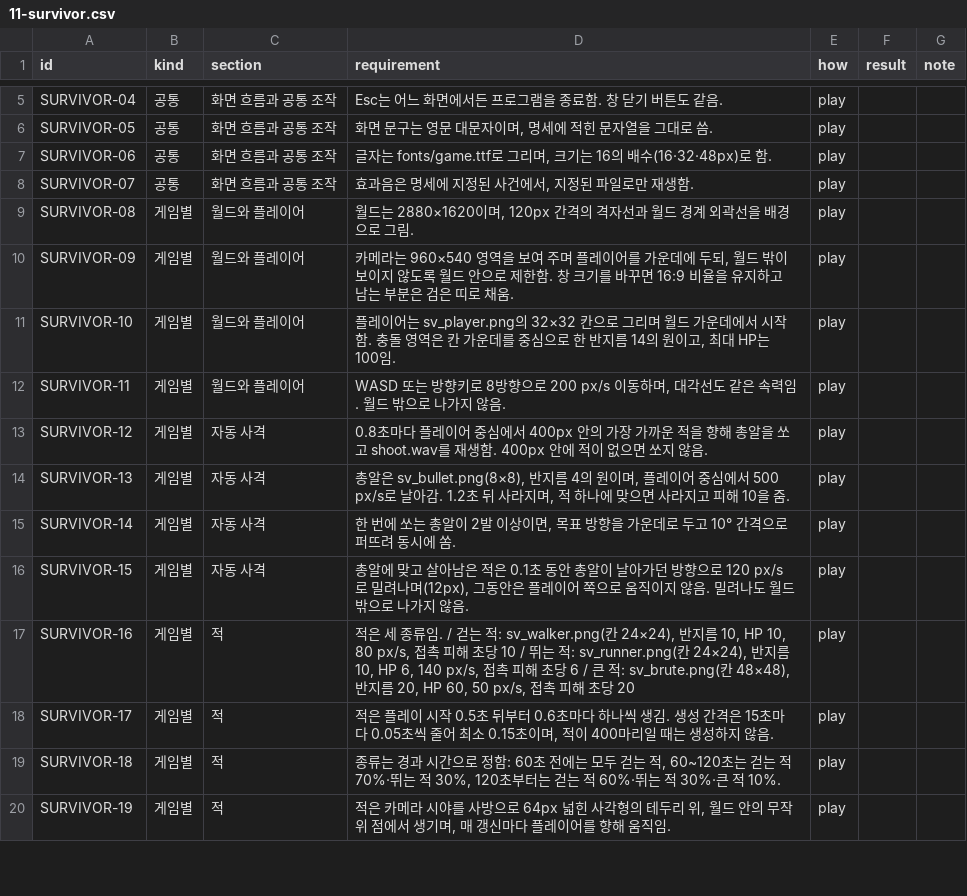
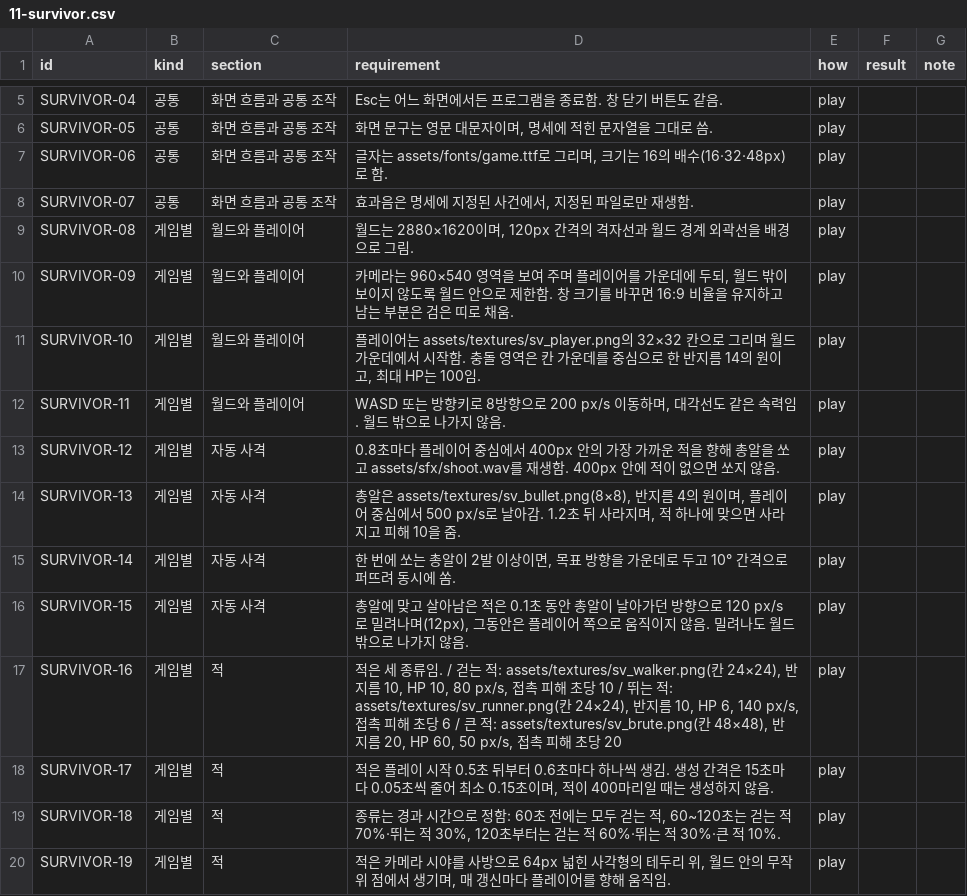
Before and after one commit to SeoulTech-Fiat-Lux/meno_exp, a CSV file: llm-comparison/grading/sheets/11-survivor.csv, drawn as a sheet; only a part is shown, gaps mark what is left out; the diff covers the shown part only.

Commit message:
fix: Use full assets/ paths in specs #2
- LLM의 이해를 저해하던 모호한 명세 보완

```diff
--- a/llm-comparison/grading/sheets/11-survivor.csv
+++ b/llm-comparison/grading/sheets/11-survivor.csv
@@ -6,3 +6,3 @@ SURVIVOR-04,공통,화면 흐름과 공통 조작,Esc는 어느 화면에서든
 SURVIVOR-05,공통,화면 흐름과 공통 조작,"화면 문구는 영문 대문자이며, 명세에 적힌 문자열을 그대로 씀.",play,,
-SURVIVOR-06,공통,화면 흐름과 공통 조작,"글자는 fonts/game.ttf로 그리며, 크기는 16의 배수(16·32·48px)로 함.",play,,
+SURVIVOR-06,공통,화면 흐름과 공통 조작,"글자는 assets/fonts/game.ttf로 그리며, 크기는 16의 배수(16·32·48px)로 함.",play,,
 SURVIVOR-07,공통,화면 흐름과 공통 조작,"효과음은 명세에 지정된 사건에서, 지정된 파일로만 재생함.",play,,
@@ -10,9 +10,9 @@ SURVIVOR-08,게임별,월드와 플레이어,"월드는 2880×1620이며, 120px
 SURVIVOR-09,게임별,월드와 플레이어,"카메라는 960×540 영역을 보여 주며 플레이어를 가운데에 두되, 월드 밖이 보이지 않도록 월드 안으로 제한함. 창 크기를 바꾸면 16:9 비율을 유지하고 남는 부분은 검은 띠로 채움.",play,,
-SURVIVOR-10,게임별,월드와 플레이어,"플레이어는 sv_player.png의 32×32 칸으로 그리며 월드 가운데에서 시작함. 충돌 영역은 칸 가운데를 중심으로 한 반지름 14의 원이고, 최대 HP는 100임.",play,,
+SURVIVOR-10,게임별,월드와 플레이어,"플레이어는 assets/textures/sv_player.png의 32×32 칸으로 그리며 월드 가운데에서 시작함. 충돌 영역은 칸 가운데를 중심으로 한 반지름 14의 원이고, 최대 HP는 100임.",play,,
 SURVIVOR-11,게임별,월드와 플레이어,"WASD 또는 방향키로 8방향으로 200 px/s 이동하며, 대각선도 같은 속력임. 월드 밖으로 나가지 않음.",play,,
-SURVIVOR-12,게임별,자동 사격,0.8초마다 플레이어 중심에서 400px 안의 가장 가까운 적을 향해 총알을 쏘고 shoot.wav를 재생함. 400px 안에 적이 없으면 쏘지 않음.,play,,
-SURVIVOR-13,게임별,자동 사격,"총알은 sv_bullet.png(8×8), 반지름 4의 원이며, 플레이어 중심에서 500 px/s로 날아감. 1.2초 뒤 사라지며, 적 하나에 맞으면 사라지고 피해 10을 줌.",play,,
+SURVIVOR-12,게임별,자동 사격,0.8초마다 플레이어 중심에서 400px 안의 가장 가까운 적을 향해 총알을 쏘고 assets/sfx/shoot.wav를 재생함. 400px 안에 적이 없으면 쏘지 않음.,play,,
+SURVIVOR-13,게임별,자동 사격,"총알은 assets/textures/sv_bullet.png(8×8), 반지름 4의 원이며, 플레이어 중심에서 500 px/s로 날아감. 1.2초 뒤 사라지며, 적 하나에 맞으면 사라지고 피해 10을 줌.",play,,
 SURVIVOR-14,게임별,자동 사격,"한 번에 쏘는 총알이 2발 이상이면, 목표 방향을 가운데로 두고 10° 간격으로 퍼뜨려 동시에 쏨.",play,,
 SURVIVOR-15,게임별,자동 사격,"총알에 맞고 살아남은 적은 0.1초 동안 총알이 날아가던 방향으로 120 px/s로 밀려나며(12px), 그동안은 플레이어 쪽으로 움직이지 않음. 밀려나도 월드 밖으로 나가지 않음.",play,,
-SURVIVOR-16,게임별,적,"적은 세 종류임. / 걷는 적: sv_walker.png(칸 24×24), 반지름 10, HP 10, 80 px/s, 접촉 피해 초당 10 / 뛰는 적: sv_runner.png(칸 24×24), 반지름 10, HP 6, 140 px/s, 접촉 피해 초당 6 / 큰 적: sv_brute.png(칸 48×48), 반지름 20, HP 60, 50 px/s, 접촉 피해 초당 20",play,,
+SURVIVOR-16,게임별,적,"적은 세 종류임. / 걷는 적: assets/textures/sv_walker.png(칸 24×24), 반지름 10, HP 10, 80 px/s, 접촉 피해 초당 10 / 뛰는 적: assets/textures/sv_runner.png(칸 24×24), 반지름 10, HP 6, 140 px/s, 접촉 피해 초당 6 / 큰 적: assets/textures/sv_brute.png(칸 48×48), 반지름 20, HP 60, 50 px/s, 접촉 피해 초당 20",play,,
 SURVIVOR-17,게임별,적,"적은 플레이 시작 0.5초 뒤부터 0.6초마다 하나씩 생김. 생성 간격은 15초마다 0.05초씩 줄어 최소 0.15초이며, 적이 400마리일 때는 생성하지 않음.",play,,
```
Also changed, not shown: 8 edited cells elsewhere in this file, llm-comparison/grading/sheets/03-flappy.csv, llm-comparison/grading/sheets/04-shooter.csv, 21 other files.
